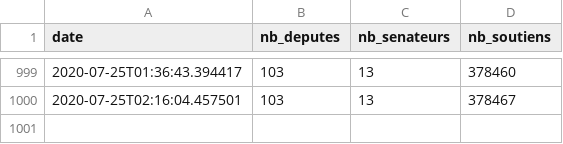
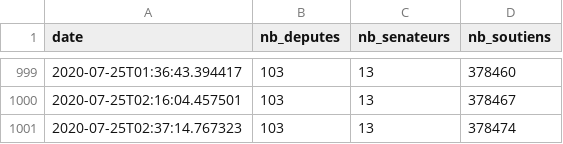
Before and after one commit to AntoineAugusti/referendum-animaux, a CSV file: data/data.csv, drawn as a sheet; only a part is shown, gaps mark what is left out.

```diff
--- a/data/data.csv
+++ b/data/data.csv
@@ -1000 +1000,2 @@ date,nb_deputes,nb_senateurs,nb_soutiens
 2020-07-25T02:16:04.457501,103,13,378467
+2020-07-25T02:37:14.767323,103,13,378474
```
